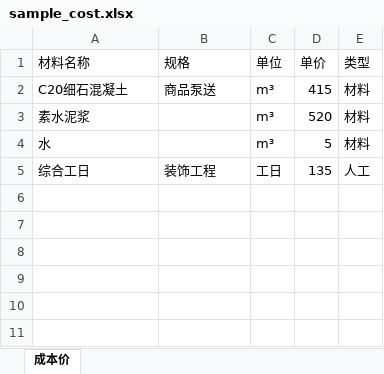
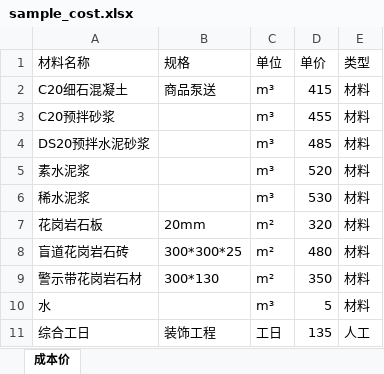
Before and after one commit to MUGUOQIAN/-, an Excel workbook: examples/sample_cost.xlsx, sheet 成本价, drawn as a sheet; values as stored, in another font and other column widths than the file's, no borders; the diff names each change by its address in the sheet, - before the commit and + after, or states it on an @@ line.

```diff
--- a/examples/sample_cost.xlsx (sheet 成本价)
+++ b/examples/sample_cost.xlsx (sheet 成本价)
+row 3: C20预拌砂浆 |  | m³ | 455 | 材料
+row 4: DS20预拌水泥砂浆 |  | m³ | 485 | 材料
+row 6: 稀水泥浆 |  | m³ | 530 | 材料
+row 7: 花岗岩石板 | 20mm | m² | 320 | 材料
+row 8: 盲道花岗岩石砖 | 300*300*25 | m² | 480 | 材料
+row 9: 警示带花岗岩石材 | 300*130 | m² | 350 | 材料
```
Also changed, not shown: 12 other files.
